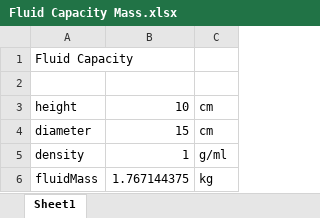
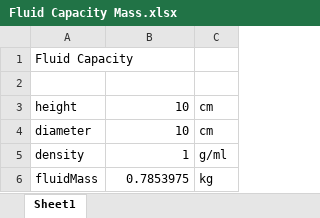
Before and after one commit to mbailey44/ASE6002PEK, an Excel workbook: Excel Plug-In4/Fluid Capacity Mass.xlsx, sheet Sheet1, drawn as a sheet; values as stored, in another font and other column widths than the file's, no borders; the diff names each change by its address in the sheet, - before the commit and + after, or states it on an @@ line.

```diff
--- a/Excel Plug-In4/Fluid Capacity Mass.xlsx (sheet Sheet1)
+++ b/Excel Plug-In4/Fluid Capacity Mass.xlsx (sheet Sheet1)
-B4: 15
+B4: 10
-B6: 1.767144375
+B6: 0.7853975
```
Also changed, not shown: Boils_per_Charge/Boils_per_Charge.xlsx, Q_Cool/Q_Cool.xlsx, 4 other files.
